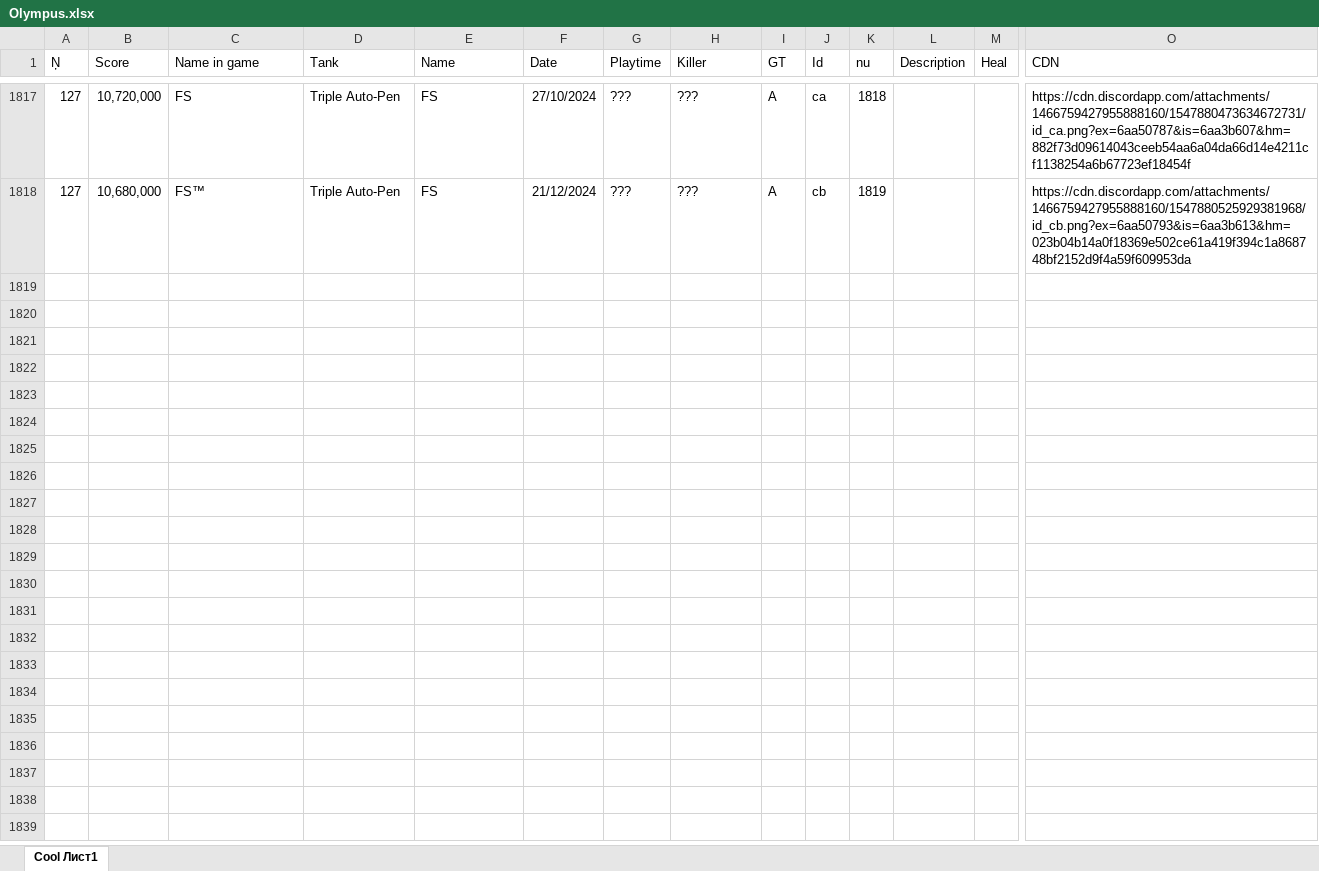
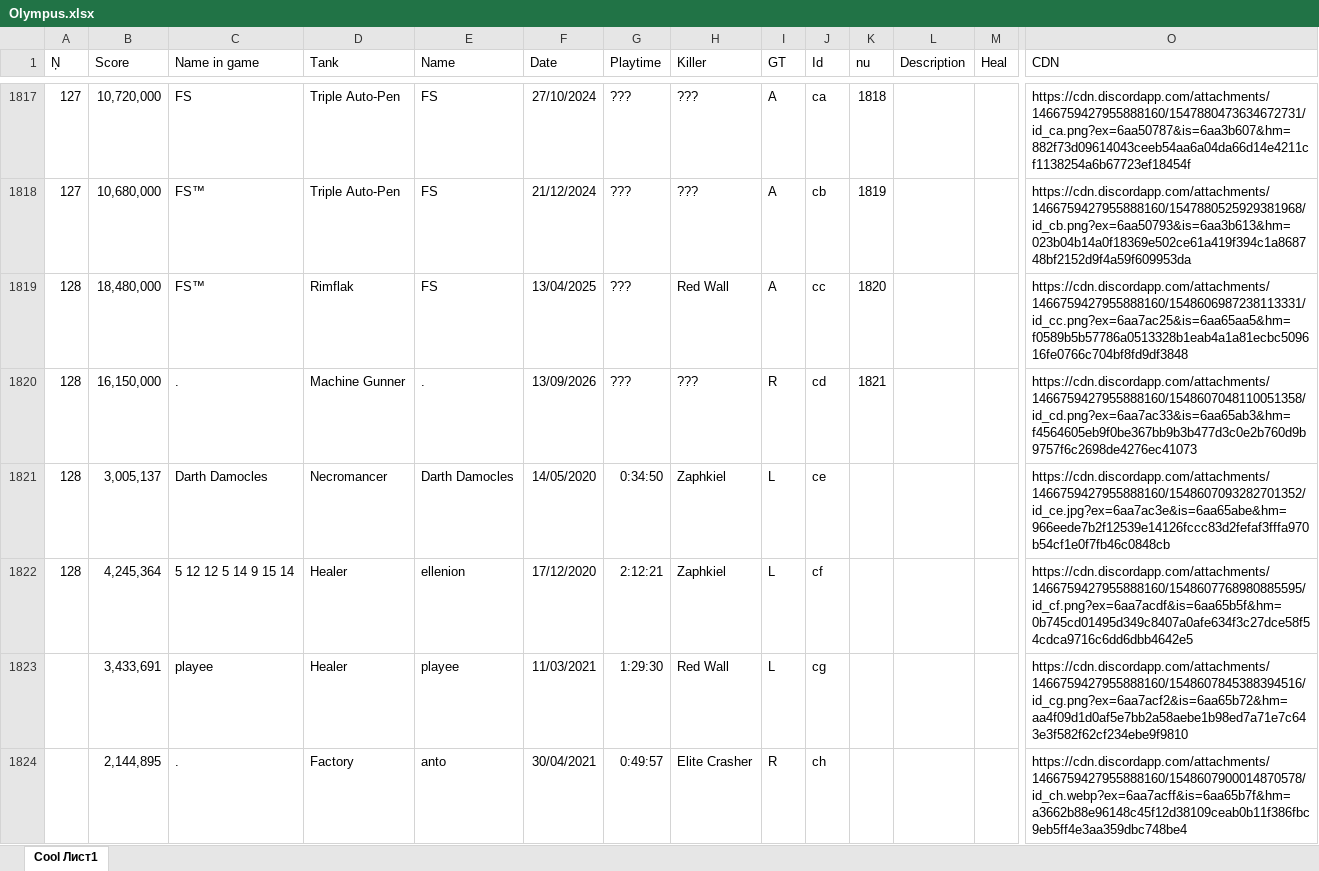
Before and after one commit to Tejmq/OlympusBot, an Excel workbook: data/Olympus.xlsx, sheet Cool Лист1, drawn as a sheet; only a part is shown, gaps mark what is left out; values as stored, in another font and other column widths than the file's, no borders; rows hold the shown columns only; the diff covers the shown part only; the diff names each change by its address in the sheet, - before the commit and + after, or states it on an @@ line.

Commit message:
Add files via upload

```diff
--- a/data/Olympus.xlsx (sheet Cool Лист1)
+++ b/data/Olympus.xlsx (sheet Cool Лист1)
+row 1819: 128 | 18,480,000 | FS™ | Rimflak | FS | 13/04/2025 | ??? | Red Wall | A | cc | 1820 |  |  | https://cdn.discordapp.com/attachments/1466759427955888160/1548606987238113331/id_cc.png?ex=6aa7ac25&is=6aa65aa5&hm=f0589b5b57786a0513328b1eab4a1a81ecbc509616fe0766c704bf8fd9df3848
+row 1820: 128 | 16,150,000 | . | Machine Gunner | . | 13/09/2026 | ??? | ??? | R | cd | 1821 |  |  | https://cdn.discordapp.com/attachments/1466759427955888160/1548607048110051358/id_cd.png?ex=6aa7ac33&is=6aa65ab3&hm=f4564605eb9f0be367bb9b3b477d3c0e2b760d9b9757f6c2698de4276ec41073
+row 1821: 128 | 3,005,137 | Darth Damocles | Necromancer | Darth Damocles | 14/05/2020 | 0:34:50 | Zaphkiel | L | ce |  |  |  | https://cdn.discordapp.com/attachments/1466759427955888160/1548607093282701352/id_ce.jpg?ex=6aa7ac3e&is=6aa65abe&hm=966eede7b2f12539e14126fccc83d2fefaf3fffa970b54cf1e0f7fb46c0848cb
+row 1822: 128 | 4,245,364 | 5 12 12 5 14 9 15 14 | Healer | ellenion | 17/12/2020 | 2:12:21 | Zaphkiel | L | cf |  |  |  | https://cdn.discordapp.com/attachments/1466759427955888160/1548607768980885595/id_cf.png?ex=6aa7acdf&is=6aa65b5f&hm=0b745cd01495d349c8407a0afe634f3c27dce58f54cdca9716c6dd6dbb4642e5
+row 1823:  | 3,433,691 | playee | Healer | playee | 11/03/2021 | 1:29:30 | Red Wall | L | cg |  |  |  | https://cdn.discordapp.com/attachments/1466759427955888160/1548607845388394516/id_cg.png?ex=6aa7acf2&is=6aa65b72&hm=aa4f09d1d0af5e7bb2a58aebe1b98ed7a71e7c643e3f582f62cf234ebe9f9810
+row 1824:  | 2,144,895 | . | Factory | anto | 30/04/2021 | 0:49:57 | Elite Crasher | R | ch |  |  |  | https://cdn.discordapp.com/attachments/1466759427955888160/1548607900014870578/id_ch.webp?ex=6aa7acff&is=6aa65b7f&hm=a3662b88e96148c45f12d38109ceab0b11f386fbc9eb5ff4e3aa359dbc748be4
```
Also changed, not shown: 15 added rows and 4 edited cells elsewhere in this sheet.
